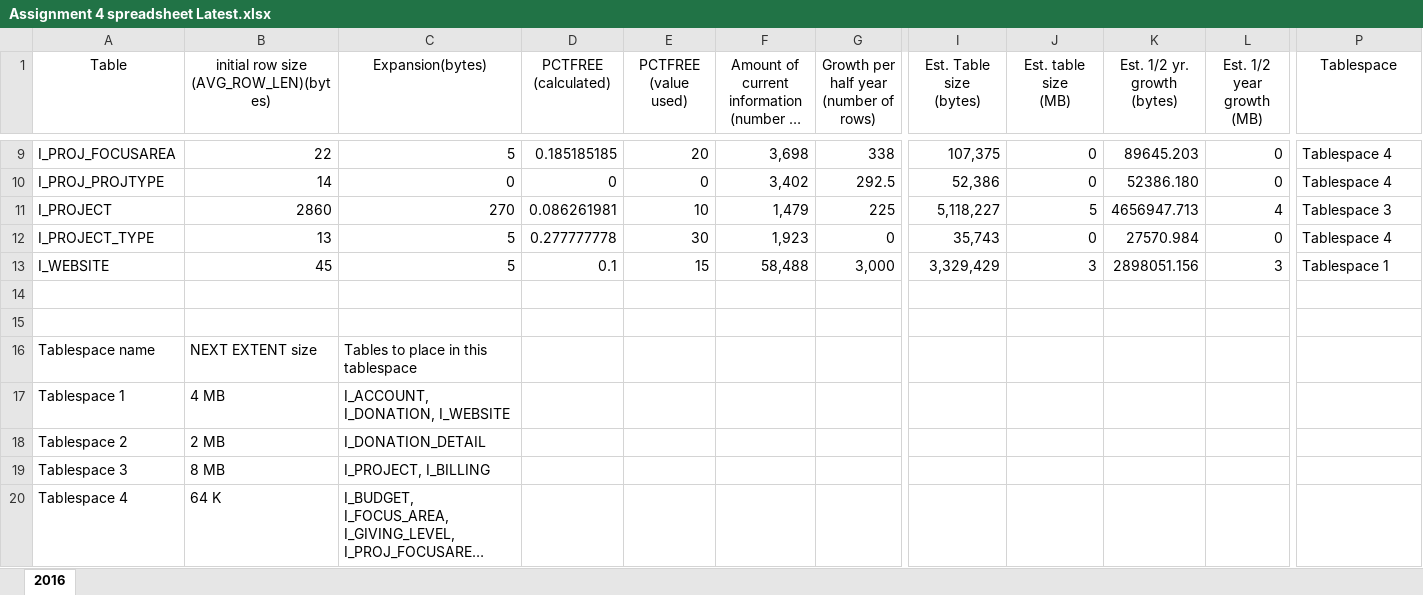
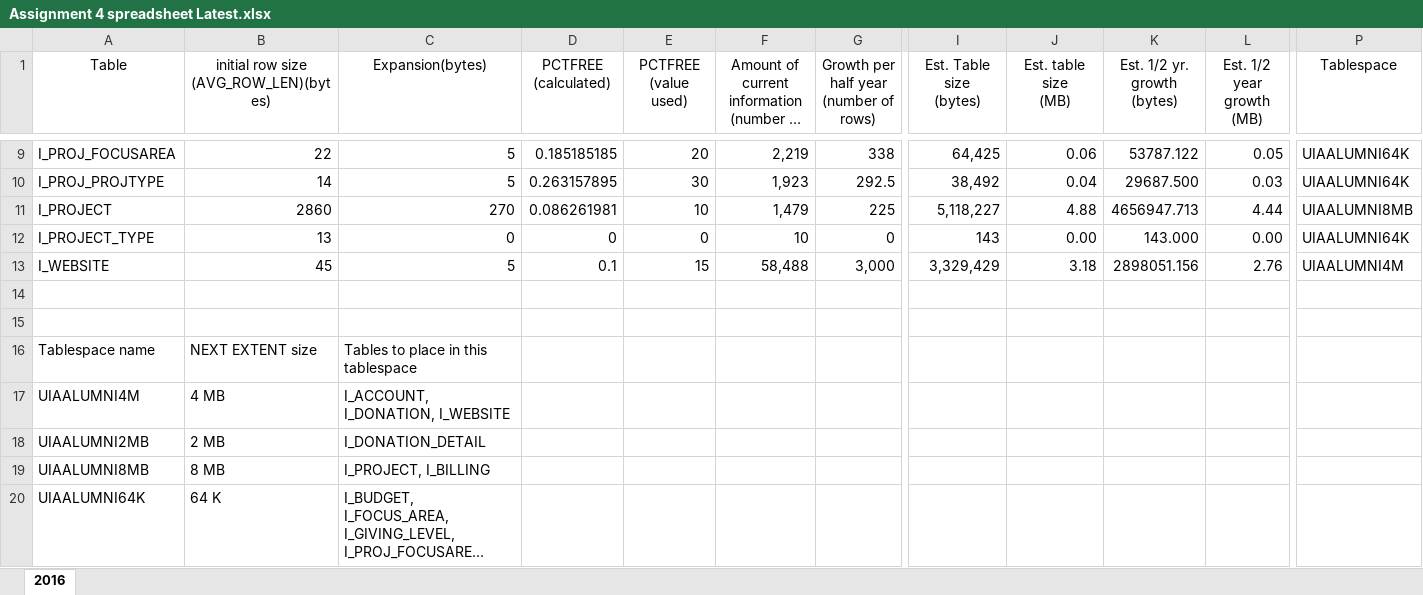
Before and after one commit to dtpett/IS309, an Excel workbook: Deliverable 4/Assignment 4 spreadsheet Latest.xlsx, sheet 2016, drawn as a sheet; only a part is shown, gaps mark what is left out; long unchanged cells end in …; values as stored, in another font and other column widths than the file's, no borders; the diff covers the shown part only; the diff names each change by its address in the sheet, - before the commit and + after, or states it on an @@ line.

```diff
--- a/Deliverable 4/Assignment 4 spreadsheet Latest.xlsx (sheet 2016)
+++ b/Deliverable 4/Assignment 4 spreadsheet Latest.xlsx (sheet 2016)
-F9: 3,698
+F9: 2,219
-I9 (Est. Table size (bytes)): 107,375
+I9 (Est. Table size (bytes)): 64,425
-J9 (Est. table size (MB)): 0
+J9 (Est. table size (MB)): 0.06
-K9 (Est. 1/2 yr. growth (bytes)): 89645.203
+K9 (Est. 1/2 yr. growth (bytes)): 53787.122
-L9 (Est. 1/2 year growth (MB)): 0
+L9 (Est. 1/2 year growth (MB)): 0.05
-P9:P10 (Tablespace): Tablespace 4
+P9:P10 (Tablespace): UIAALUMNI64K
-C10 (Expansion(bytes)): 0
+C10 (Expansion(bytes)): 5
-D10 (PCTFREE (calculated)): 0
+D10 (PCTFREE (calculated)): 0.263157895
-E10 (PCTFREE (value used)): 0
+E10 (PCTFREE (value used)): 30
-F10: 3,402
+F10: 1,923
-I10 (Est. Table size (bytes)): 52,386
+I10 (Est. Table size (bytes)): 38,492
-J10 (Est. table size (MB)): 0
+J10 (Est. table size (MB)): 0.04
-K10 (Est. 1/2 yr. growth (bytes)): 52386.180
+K10 (Est. 1/2 yr. growth (bytes)): 29687.500
-L10 (Est. 1/2 year growth (MB)): 0
+L10 (Est. 1/2 year growth (MB)): 0.03
-J11 (Est. table size (MB)): 5
+J11 (Est. table size (MB)): 4.88
-L11 (Est. 1/2 year growth (MB)): 4
+L11 (Est. 1/2 year growth (MB)): 4.44
-P11 (Tablespace): Tablespace 3
+P11 (Tablespace): UIAALUMNI8MB
-C12 (Expansion(bytes)): 5
+C12 (Expansion(bytes)): 0
-D12 (PCTFREE (calculated)): 0.277777778
+D12 (PCTFREE (calculated)): 0
-E12 (PCTFREE (value used)): 30
+E12 (PCTFREE (value used)): 0
-F12: 1,923
+F12: 10
-I12 (Est. Table size (bytes)): 35,743
+I12 (Est. Table size (bytes)): 143
-J12 (Est. table size (MB)): 0
+J12 (Est. table size (MB)): 0.00
-K12 (Est. 1/2 yr. growth (bytes)): 27570.984
+K12 (Est. 1/2 yr. growth (bytes)): 143.000
-L12 (Est. 1/2 year growth (MB)): 0
+L12 (Est. 1/2 year growth (MB)): 0.00
-P12 (Tablespace): Tablespace 4
+P12 (Tablespace): UIAALUMNI64K
-J13 (Est. table size (MB)): 3
+J13 (Est. table size (MB)): 3.18
-L13 (Est. 1/2 year growth (MB)): 3
+L13 (Est. 1/2 year growth (MB)): 2.76
-P13 (Tablespace): Tablespace 1
+P13 (Tablespace): UIAALUMNI4M
-A17 (Table): Tablespace 1
+A17 (Table): UIAALUMNI4M
-A18 (Table): Tablespace 2
+A18 (Table): UIAALUMNI2MB
-A19 (Table): Tablespace 3
+A19 (Table): UIAALUMNI8MB
-A20 (Table): Tablespace 4
+A20 (Table): UIAALUMNI64K
```
Also changed, not shown: 31 edited cells elsewhere in this sheet, 5 other files.
